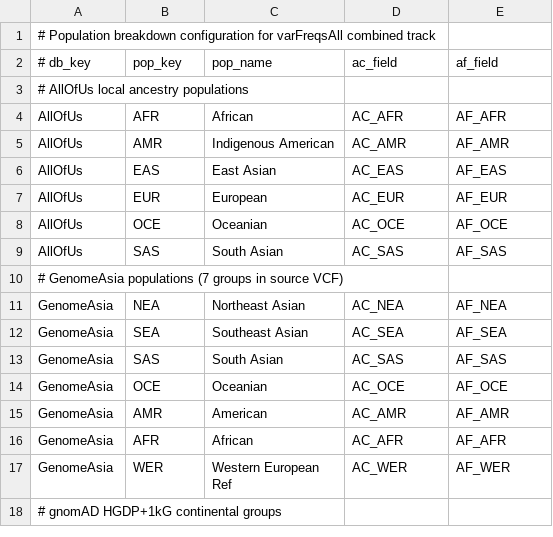
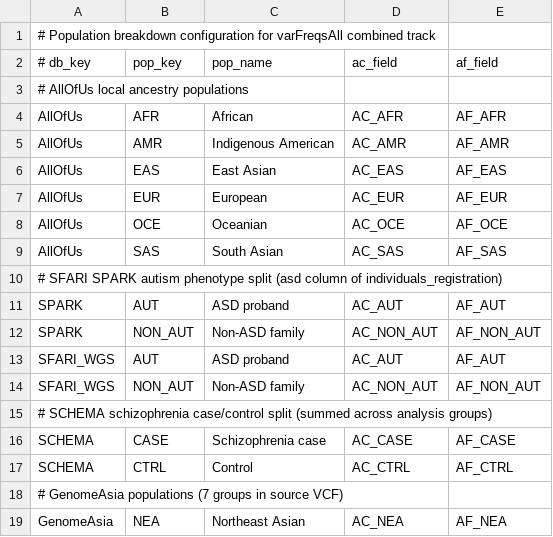
Before and after one commit to ucscGenomeBrowser/kent, a TSV file: src/hg/makeDb/scripts/varFreqs/populations.tsv, drawn as a sheet; only a part is shown; the shorter side is filled out with more unchanged rows.

Commit message:
[Claude] varFreqs: split SPARK+SCHEMA by phenotype, add disease + array combined tracks, drop array cohorts from varFreqsAll
#Preview2 week - bugs introduced now will need a build patch to fix
Split SFARI SPARK WES and WGS by autism status using fill-tags -S with the
SPARK individuals_registration TSV (AC_AUT / AN_AUT / AF_AUT plus
AC_NON_AUT / AN_NON_AUT / AF_NON_AUT). Added matching SCHEMA case/control
sums (AC_CASE etc.). Two new combined bigBed tracks: varFreqsDisease
(SPARK, SFARI WGS, TOPMed, SCHEMA, GREGoR, GA4K) and varFreqsArray (TPMI,
MexBB, UKBB). TPMI and MexBB are removed from varFreqsAll so the main
combined track is purely WGS/WES.

Build scripts parameterized so the same code drives all three combined
builds: mergeAndAnnotate.sh gains --databases / --tag, vcfToBigBed.py
gains --databases-file / --populations-file and a per-track autoSql table
name. mergeAndAnnotate.sh now pins /cluster/software/src/bcftools-1.22 in
PATH (--unify-chr-names is a 1.22 feature; conda's 1.14 silently fails).

refs #36642

```diff
--- a/src/hg/makeDb/scripts/varFreqs/populations.tsv
+++ b/src/hg/makeDb/scripts/varFreqs/populations.tsv
@@ -9,2 +9,10 @@ AllOfUs	OCE	Oceanian	AC_OCE	AF_OCE
 AllOfUs	SAS	South Asian	AC_SAS	AF_SAS
+# SFARI SPARK autism phenotype split (asd column of individuals_registration)
+SPARK	AUT	ASD proband	AC_AUT	AF_AUT
+SPARK	NON_AUT	Non-ASD family	AC_NON_AUT	AF_NON_AUT
+SFARI_WGS	AUT	ASD proband	AC_AUT	AF_AUT
+SFARI_WGS	NON_AUT	Non-ASD family	AC_NON_AUT	AF_NON_AUT
+# SCHEMA schizophrenia case/control split (summed across analysis groups)
+SCHEMA	CASE	Schizophrenia case	AC_CASE	AF_CASE
+SCHEMA	CTRL	Control	AC_CTRL	AF_CTRL
 # GenomeAsia populations (7 groups in source VCF)
```
Also changed, not shown: src/hg/makeDb/scripts/varFreqs/databases.tsv, 9 other files.
